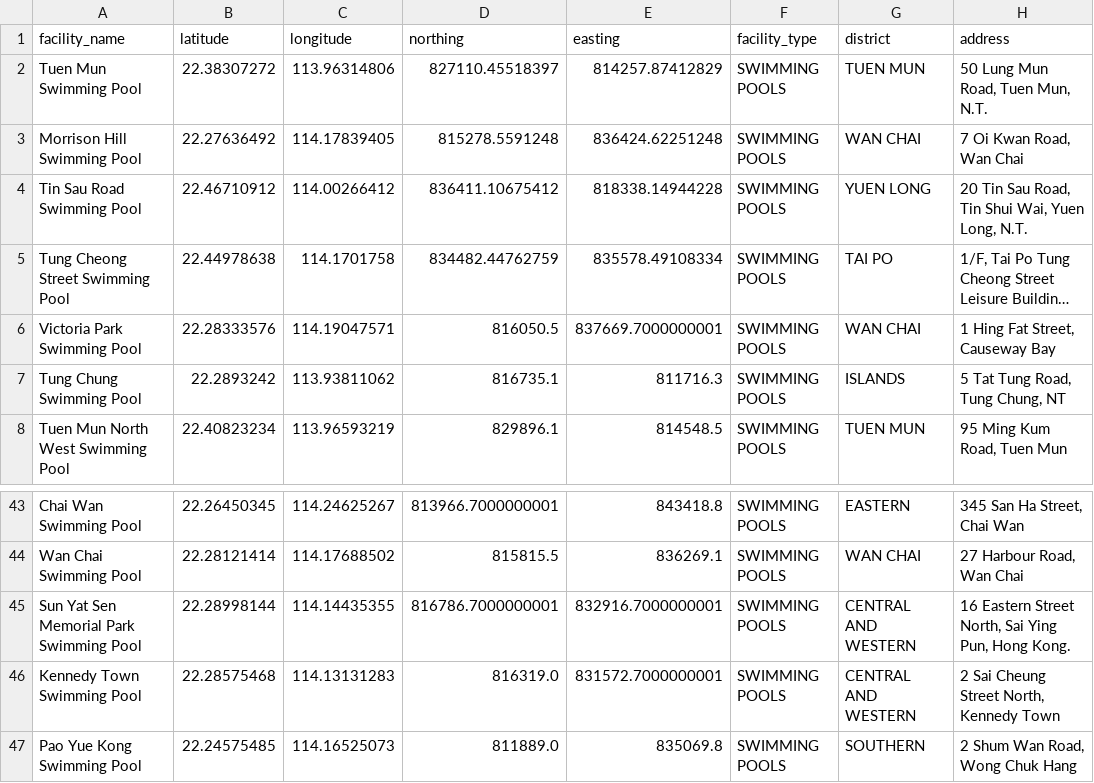
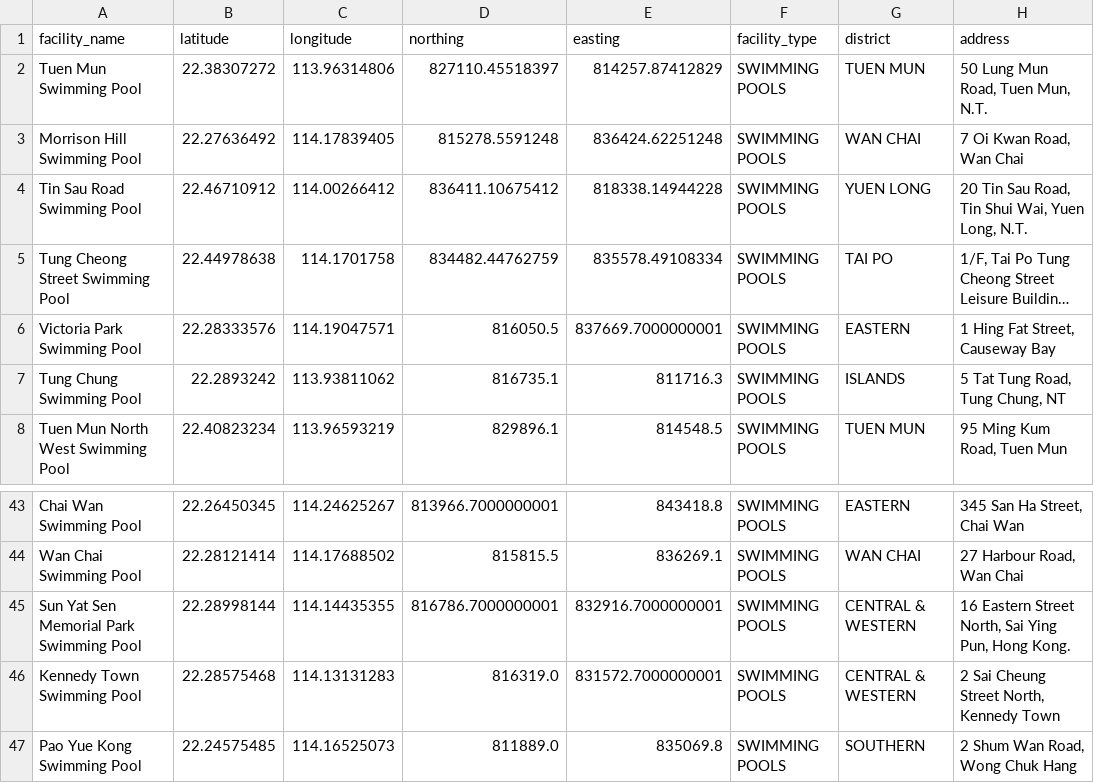
Before and after one commit to ujayden/LSGI3245-FinalProject, a CSV file: data/cleaned/stage_pre_clean/swimming_pools.csv (was data/cleaned/swimming_pools.csv), drawn as a sheet; only a part is shown, gaps mark what is left out; long unchanged cells end in …; the diff names each change by its address in the sheet, - before the commit and + after, or states it on an @@ line.

```diff
--- a/data/cleaned/swimming_pools.csv
+++ b/data/cleaned/stage_pre_clean/swimming_pools.csv
-G6 (district): WAN CHAI
+G6 (district): EASTERN
-G45:G46 (district): CENTRAL AND WESTERN
+G45:G46 (district): CENTRAL & WESTERN
```
Also changed, not shown: data/cleaned/stage_pre_clean/badminton_courts.csv, data/cleaned/stage_pre_clean/basketball_courts.csv, 25 other files.
